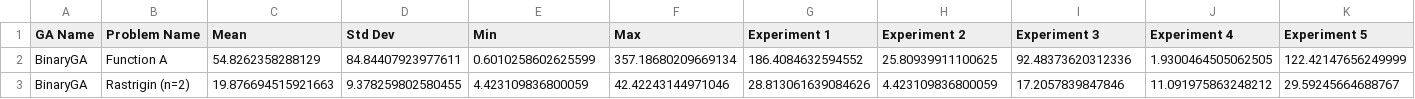
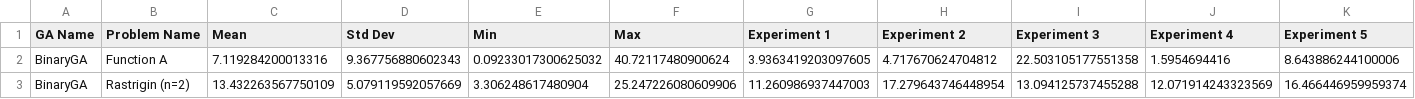
Before and after one commit to e-Rivers/CS5048_EvolutionaryAlgorithms, a CSV file: HMWK_2/resultados.csv, drawn as a sheet; only a part is shown; the diff covers the shown part only; the diff names each change by its address in the sheet, - before the commit and + after, or states it on an @@ line.

```diff
--- a/HMWK_2/resultados.csv
+++ b/HMWK_2/resultados.csv
-C2 (Mean): 54.8262358288129
+C2 (Mean): 7.119284200013316
-D2 (Std Dev): 84.84407923977611
+D2 (Std Dev): 9.367756880602343
-E2 (Min): 0.6010258602625599
+E2 (Min): 0.09233017300625032
-F2 (Max): 357.18680209669134
+F2 (Max): 40.72117480900624
-G2 (Experiment 1): 186.4084632594552
+G2 (Experiment 1): 3.9363419203097605
-H2 (Experiment 2): 25.80939911100625
+H2 (Experiment 2): 4.717670624704812
-I2 (Experiment 3): 92.48373620312336
+I2 (Experiment 3): 22.503105177551358
-J2 (Experiment 4): 1.9300464505062505
+J2 (Experiment 4): 1.5954694416
-K2 (Experiment 5): 122.42147656249999
+K2 (Experiment 5): 8.643886244100006
-C3 (Mean): 19.876694515921663
+C3 (Mean): 13.432263567750109
-D3 (Std Dev): 9.378259802580455
+D3 (Std Dev): 5.079119592057669
-E3 (Min): 4.423109836800059
+E3 (Min): 3.306248617480904
-F3 (Max): 42.42243144971046
+F3 (Max): 25.247226080609906
-G3 (Experiment 1): 28.813061639084626
+G3 (Experiment 1): 11.260986937447003
-H3 (Experiment 2): 4.423109836800059
+H3 (Experiment 2): 17.279643746448954
-I3 (Experiment 3): 17.2057839847846
+I3 (Experiment 3): 13.094125737455288
-J3 (Experiment 4): 11.091975863248212
+J3 (Experiment 4): 12.071914243323569
-K3 (Experiment 5): 29.59245664688767
+K3 (Experiment 5): 16.466446959959374
```
Also changed, not shown: 54 edited cells elsewhere in this file, 1 other file.
